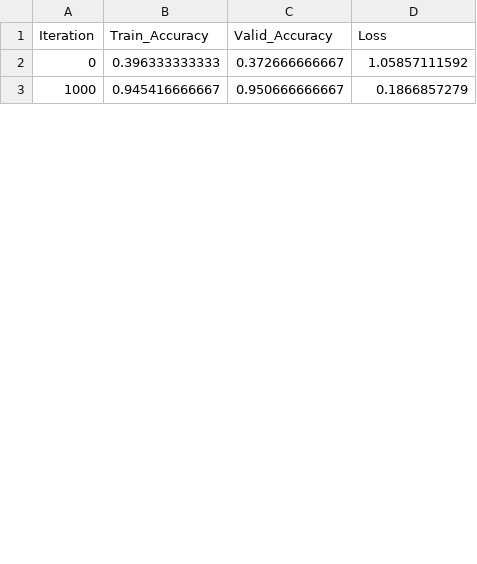
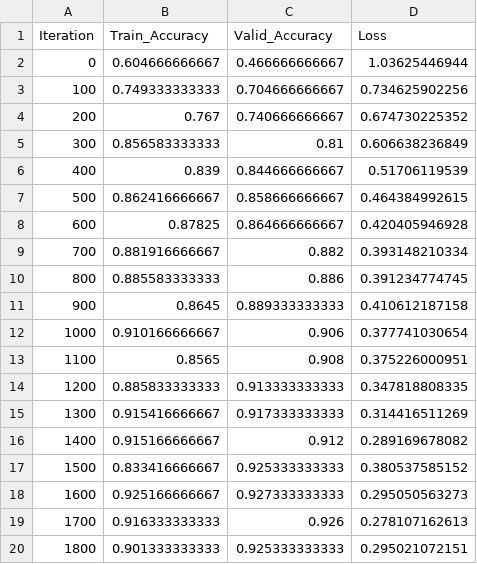
Before and after one commit to creoin/neulite, a CSV file: experiment/notebook_task_training.csv, drawn as a sheet; only a part is shown; the diff covers the shown part only.

Commit message:
Adjust notebook

```diff
--- a/experiment/notebook_task_training.csv
+++ b/experiment/notebook_task_training.csv
@@ -1,3 +1,20 @@
 Iteration,Train_Accuracy,Valid_Accuracy,Loss
-0,0.396333333333,0.372666666667,1.05857111592
-1000,0.945416666667,0.950666666667,0.1866857279
+0,0.604666666667,0.466666666667,1.03625446944
+100,0.749333333333,0.704666666667,0.734625902256
+200,0.767,0.740666666667,0.674730225352
+300,0.856583333333,0.81,0.606638236849
+400,0.839,0.844666666667,0.51706119539
+500,0.862416666667,0.858666666667,0.464384992615
+600,0.87825,0.864666666667,0.420405946928
+700,0.881916666667,0.882,0.393148210334
+800,0.885583333333,0.886,0.391234774745
+900,0.8645,0.889333333333,0.410612187158
+1000,0.910166666667,0.906,0.377741030654
+1100,0.8565,0.908,0.375226000951
+1200,0.885833333333,0.913333333333,0.347818808335
+1300,0.915416666667,0.917333333333,0.314416511269
+1400,0.915166666667,0.912,0.289169678082
+1500,0.833416666667,0.925333333333,0.380537585152
+1600,0.925166666667,0.927333333333,0.295050563273
+1700,0.916333333333,0.926,0.278107162613
+1800,0.901333333333,0.925333333333,0.295021072151
```
Also changed, not shown: 10 added rows, 7 removed rows and 6 edited cells elsewhere in this file, 3 other files.
